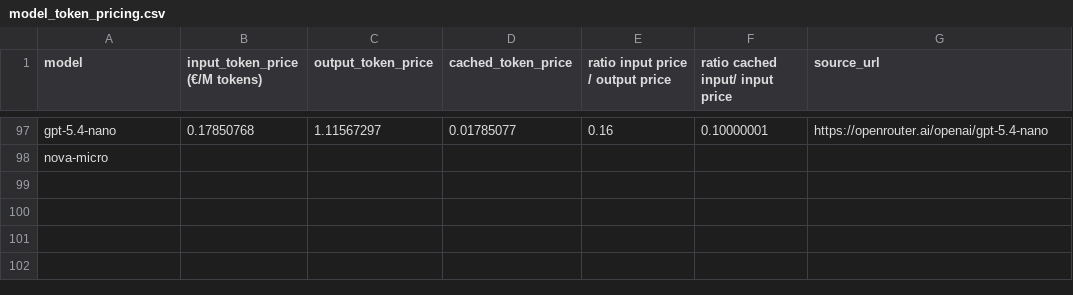
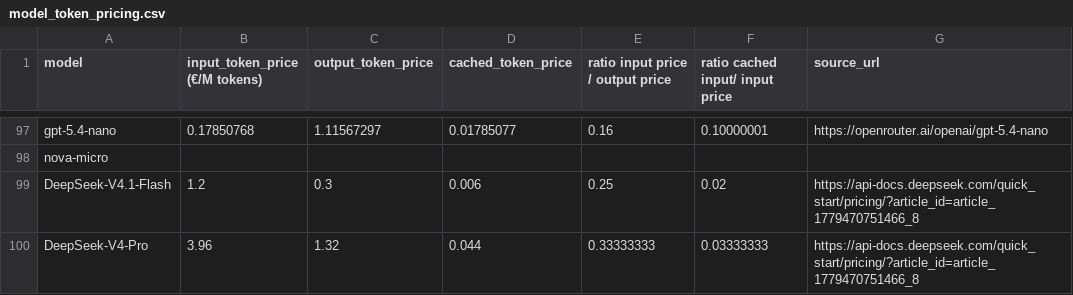
Before and after one commit to felixmortas/ai-inf-calculator, a CSV file: data/raw/model_token_pricing.csv, drawn as a sheet; only a part is shown, gaps mark what is left out.

Commit message:
add deepseek open models

```diff
--- a/data/raw/model_token_pricing.csv
+++ b/data/raw/model_token_pricing.csv
@@ -98 +98,3 @@ gpt-5.4-nano,0.17850768,1.11567297,0.01785077,0.16,0.10000001,https://openrouter
 nova-micro,,,,,,
+DeepSeek-V4.1-Flash,1.2,0.3,0.006,0.25,0.02,https://api-docs.deepseek.com/quick_start/pricing/?article_id=article_1779470751466_8
+DeepSeek-V4-Pro,3.96,1.32,0.044,0.33333333,0.03333333,https://api-docs.deepseek.com/quick_start/pricing/?article_id=article_1779470751466_8
```
Also changed, not shown: data/clean/models.csv, data/raw/closedModels_systemPromptUrl.csv, 2 other files.
